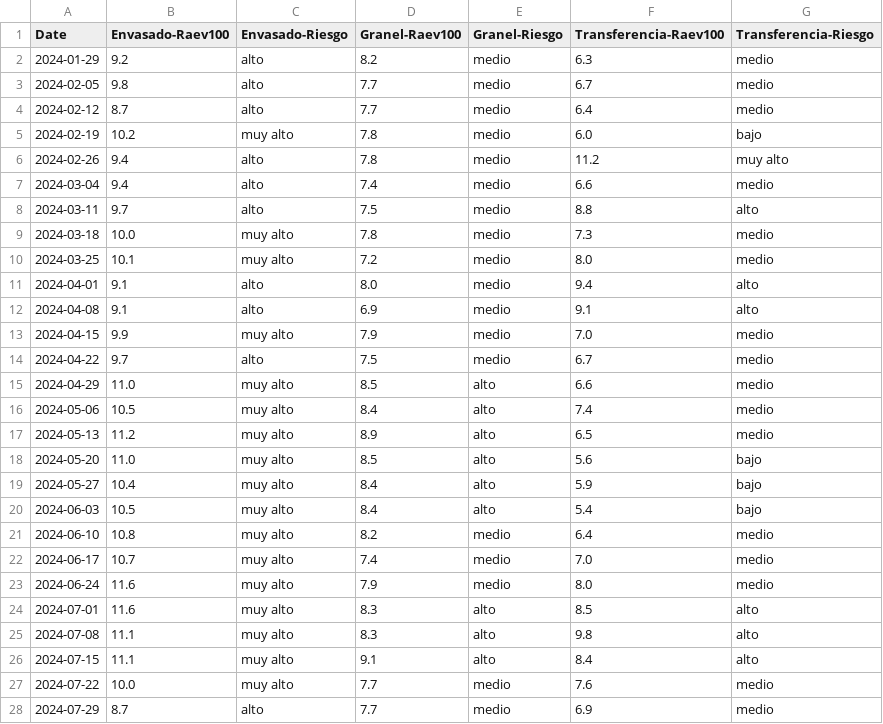
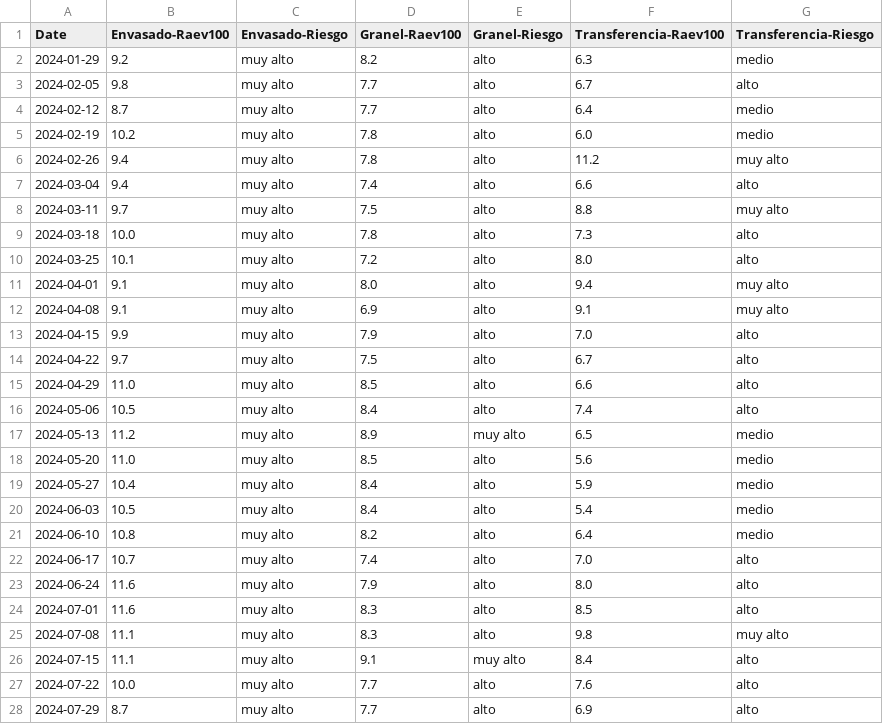
Before and after one commit to aleyaneez/PowerBI-AI, a CSV file: backend/src/Clientes/abastible_consolidado/2025-01-20/table/abastible_consolidado_Page_3.csv, drawn as a sheet; only a part is shown; the diff covers the shown part only.

```diff
--- a/backend/src/Clientes/abastible_consolidado/2025-01-20/table/abastible_consolidado_Page_3.csv
+++ b/backend/src/Clientes/abastible_consolidado/2025-01-20/table/abastible_consolidado_Page_3.csv
@@ -1,28 +1,28 @@
 Date,Envasado-Raev100,Envasado-Riesgo,Granel-Raev100,Granel-Riesgo,Transferencia-Raev100,Transferencia-Riesgo
-2024-01-29,9.2,alto,8.2,medio,6.3,medio
-2024-02-05,9.8,alto,7.7,medio,6.7,medio
-2024-02-12,8.7,alto,7.7,medio,6.4,medio
-2024-02-19,10.2,muy alto,7.8,medio,6.0,bajo
-2024-02-26,9.4,alto,7.8,medio,11.2,muy alto
-2024-03-04,9.4,alto,7.4,medio,6.6,medio
-2024-03-11,9.7,alto,7.5,medio,8.8,alto
-2024-03-18,10.0,muy alto,7.8,medio,7.3,medio
-2024-03-25,10.1,muy alto,7.2,medio,8.0,medio
-2024-04-01,9.1,alto,8.0,medio,9.4,alto
-2024-04-08,9.1,alto,6.9,medio,9.1,alto
-2024-04-15,9.9,muy alto,7.9,medio,7.0,medio
-2024-04-22,9.7,alto,7.5,medio,6.7,medio
-2024-04-29,11.0,muy alto,8.5,alto,6.6,medio
-2024-05-06,10.5,muy alto,8.4,alto,7.4,medio
-2024-05-13,11.2,muy alto,8.9,alto,6.5,medio
-2024-05-20,11.0,muy alto,8.5,alto,5.6,bajo
-2024-05-27,10.4,muy alto,8.4,alto,5.9,bajo
-2024-06-03,10.5,muy alto,8.4,alto,5.4,bajo
-2024-06-10,10.8,muy alto,8.2,medio,6.4,medio
-2024-06-17,10.7,muy alto,7.4,medio,7.0,medio
-2024-06-24,11.6,muy alto,7.9,medio,8.0,medio
+2024-01-29,9.2,muy alto,8.2,alto,6.3,medio
+2024-02-05,9.8,muy alto,7.7,alto,6.7,alto
+2024-02-12,8.7,muy alto,7.7,alto,6.4,medio
+2024-02-19,10.2,muy alto,7.8,alto,6.0,medio
+2024-02-26,9.4,muy alto,7.8,alto,11.2,muy alto
+2024-03-04,9.4,muy alto,7.4,alto,6.6,alto
+2024-03-11,9.7,muy alto,7.5,alto,8.8,muy alto
+2024-03-18,10.0,muy alto,7.8,alto,7.3,alto
+2024-03-25,10.1,muy alto,7.2,alto,8.0,alto
+2024-04-01,9.1,muy alto,8.0,alto,9.4,muy alto
+2024-04-08,9.1,muy alto,6.9,alto,9.1,muy alto
+2024-04-15,9.9,muy alto,7.9,alto,7.0,alto
+2024-04-22,9.7,muy alto,7.5,alto,6.7,alto
+2024-04-29,11.0,muy alto,8.5,alto,6.6,alto
+2024-05-06,10.5,muy alto,8.4,alto,7.4,alto
+2024-05-13,11.2,muy alto,8.9,muy alto,6.5,medio
+2024-05-20,11.0,muy alto,8.5,alto,5.6,medio
+2024-05-27,10.4,muy alto,8.4,alto,5.9,medio
+2024-06-03,10.5,muy alto,8.4,alto,5.4,medio
+2024-06-10,10.8,muy alto,8.2,alto,6.4,medio
+2024-06-17,10.7,muy alto,7.4,alto,7.0,alto
+2024-06-24,11.6,muy alto,7.9,alto,8.0,alto
 2024-07-01,11.6,muy alto,8.3,alto,8.5,alto
-2024-07-08,11.1,muy alto,8.3,alto,9.8,alto
-2024-07-15,11.1,muy alto,9.1,alto,8.4,alto
-2024-07-22,10.0,muy alto,7.7,medio,7.6,medio
-2024-07-29,8.7,alto,7.7,medio,6.9,medio
+2024-07-08,11.1,muy alto,8.3,alto,9.8,muy alto
+2024-07-15,11.1,muy alto,9.1,muy alto,8.4,alto
+2024-07-22,10.0,muy alto,7.7,alto,7.6,alto
+2024-07-29,8.7,muy alto,7.7,alto,6.9,alto
```
Also changed, not shown: 56 edited cells elsewhere in this file, backend/src/Clientes/abastible_consolidado/2025-01-20/table/abastible_consolidado_Page_10.csv, backend/src/Clientes/abastible_consolidado/2025-01-20/table/abastible_consolidado_Page_11.csv, 26 other files.
